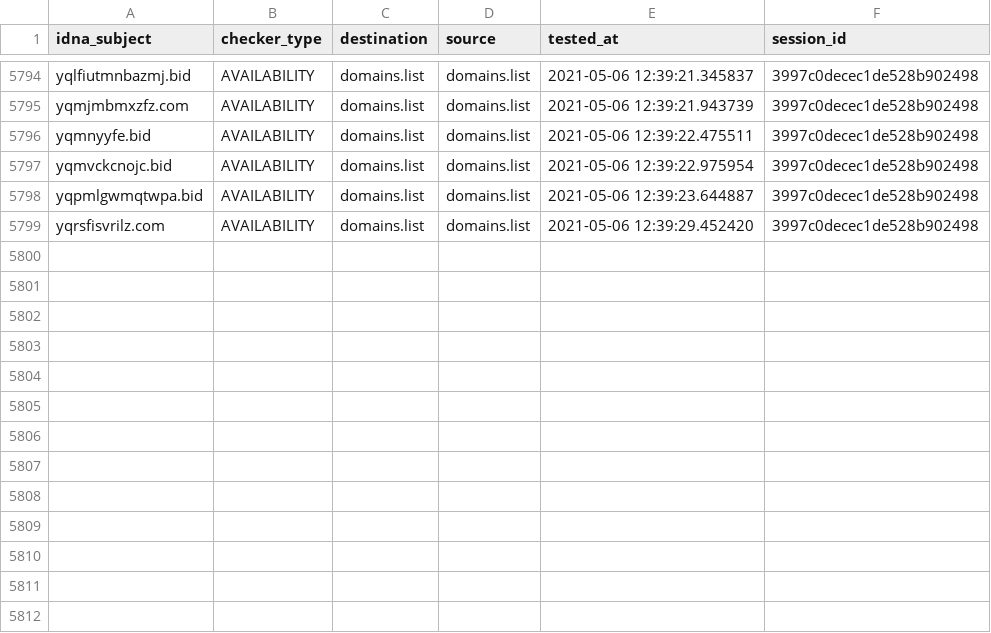
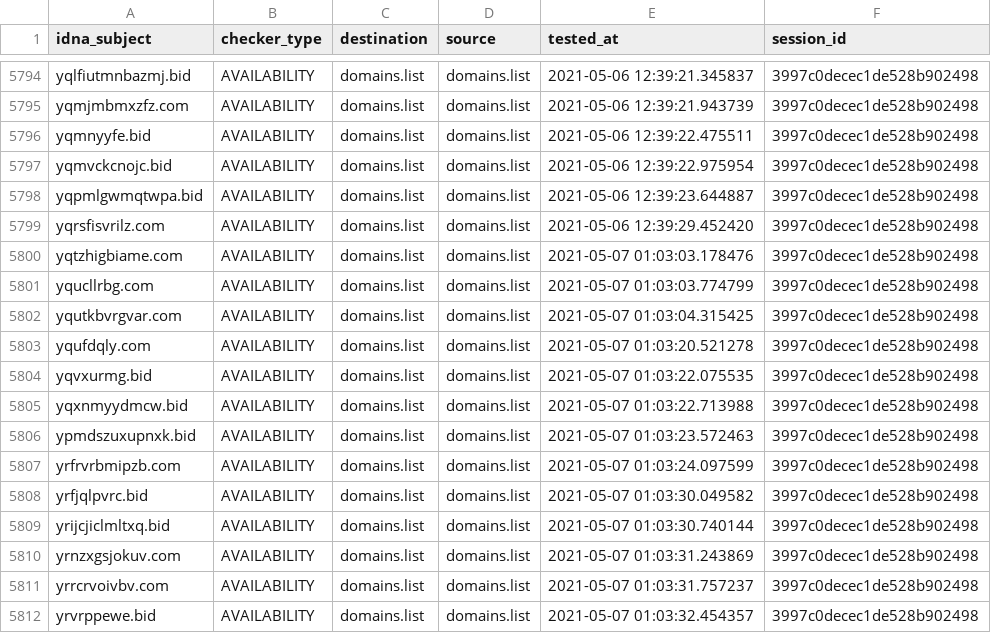
Before and after one commit to Ultimate-Hosts-Blacklist/smed79_blacklist, a CSV file: output/domains.list/continue.csv, drawn as a sheet; only a part is shown, gaps mark what is left out; the diff names each change by its address in the sheet, - before the commit and + after, or states it on an @@ line.

```diff
--- a/output/domains.list/continue.csv
+++ b/output/domains.list/continue.csv
+row 5800: yqtzhigbiame.com | AVAILABILITY | domains.list | domains.list | 2021-05-07 01:03:03.178476 | 3997c0decec1de528b902498
+row 5801: yqucllrbg.com | AVAILABILITY | domains.list | domains.list | 2021-05-07 01:03:03.774799 | 3997c0decec1de528b902498
+row 5802: yqutkbvrgvar.com | AVAILABILITY | domains.list | domains.list | 2021-05-07 01:03:04.315425 | 3997c0decec1de528b902498
+row 5803: yqufdqly.com | AVAILABILITY | domains.list | domains.list | 2021-05-07 01:03:20.521278 | 3997c0decec1de528b902498
+row 5804: yqvxurmg.bid | AVAILABILITY | domains.list | domains.list | 2021-05-07 01:03:22.075535 | 3997c0decec1de528b902498
+row 5805: yqxnmyydmcw.bid | AVAILABILITY | domains.list | domains.list | 2021-05-07 01:03:22.713988 | 3997c0decec1de528b902498
+row 5806: ypmdszuxupnxk.bid | AVAILABILITY | domains.list | domains.list | 2021-05-07 01:03:23.572463 | 3997c0decec1de528b902498
+row 5807: yrfrvrbmipzb.com | AVAILABILITY | domains.list | domains.list | 2021-05-07 01:03:24.097599 | 3997c0decec1de528b902498
+row 5808: yrfjqlpvrc.bid | AVAILABILITY | domains.list | domains.list | 2021-05-07 01:03:30.049582 | 3997c0decec1de528b902498
+row 5809: yrijcjiclmltxq.bid | AVAILABILITY | domains.list | domains.list | 2021-05-07 01:03:30.740144 | 3997c0decec1de528b902498
+row 5810: yrnzxgsjokuv.com | AVAILABILITY | domains.list | domains.list | 2021-05-07 01:03:31.243869 | 3997c0decec1de528b902498
+row 5811: yrrcrvoivbv.com | AVAILABILITY | domains.list | domains.list | 2021-05-07 01:03:31.757237 | 3997c0decec1de528b902498
+row 5812: yrvrppewe.bid | AVAILABILITY | domains.list | domains.list | 2021-05-07 01:03:32.454357 | 3997c0decec1de528b902498
```
Also changed, not shown: .pyfunceble/inactive.csv, 3 other files.
